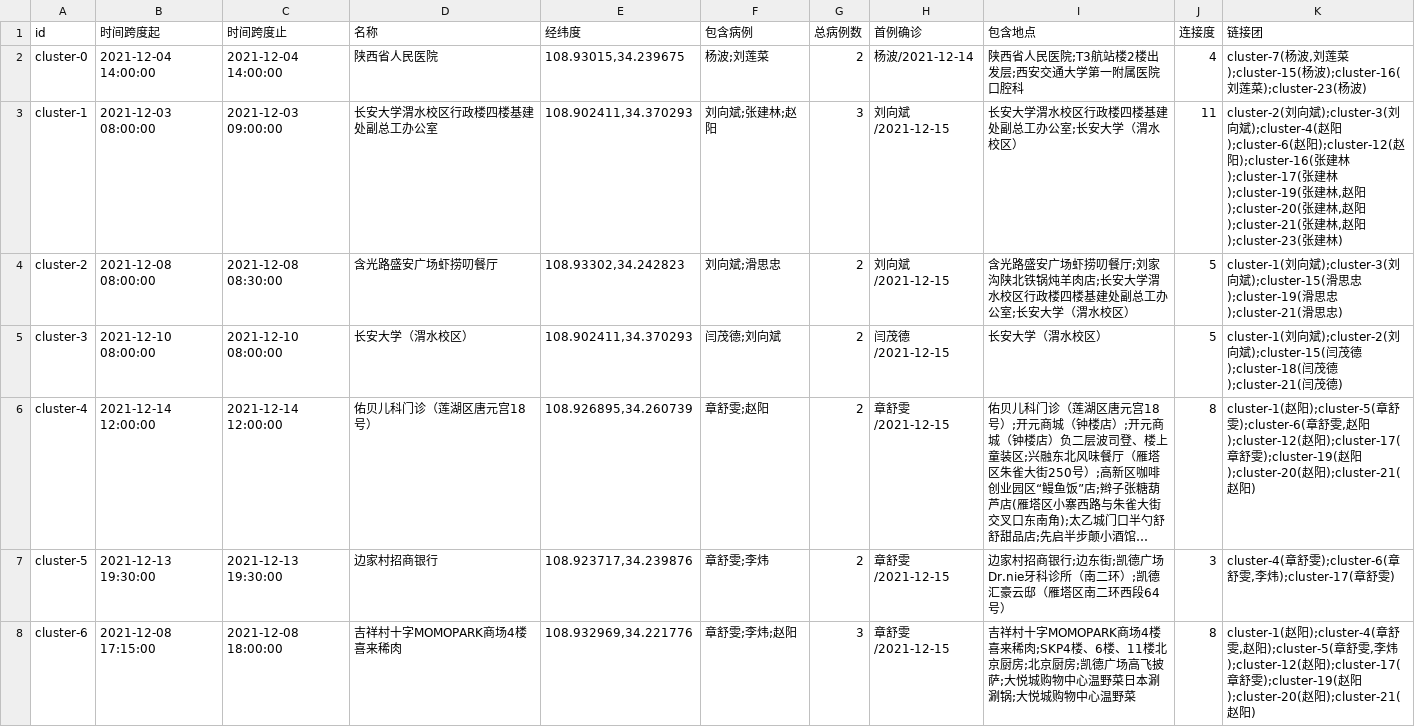
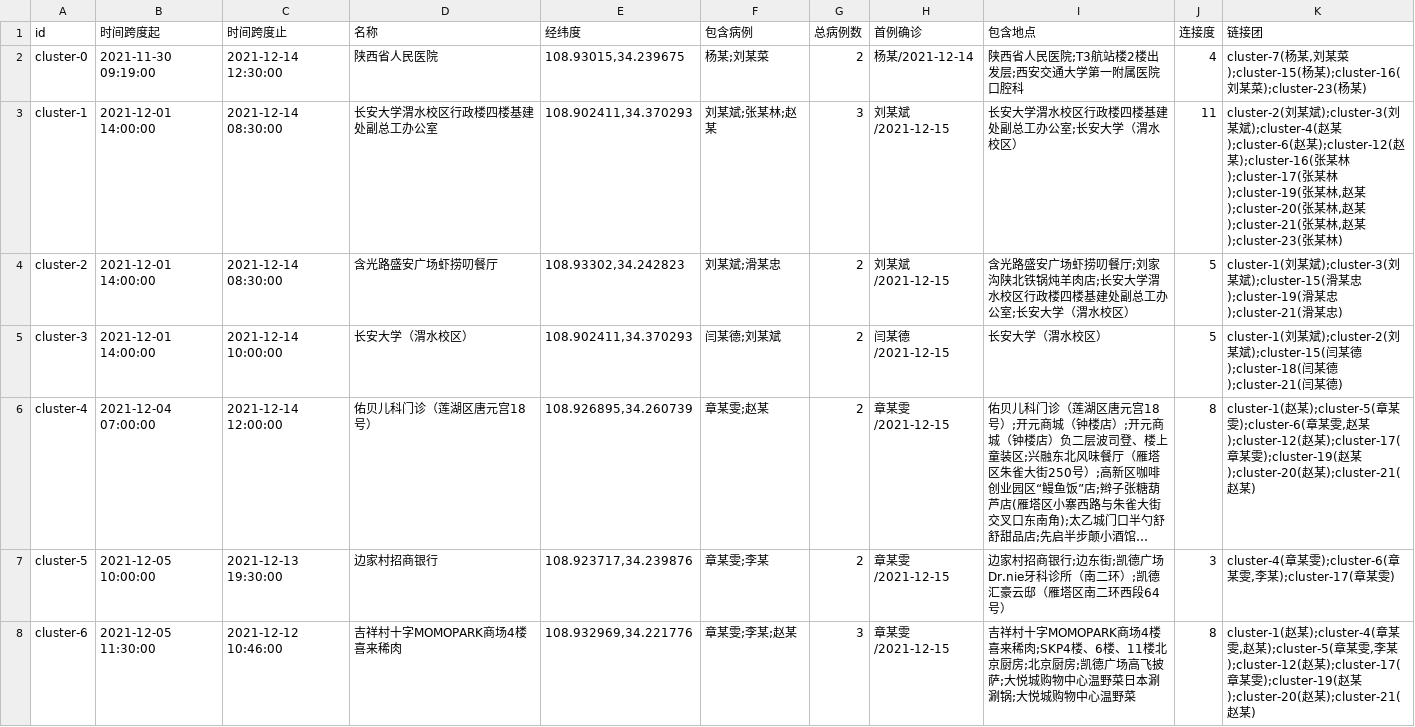
Before and after one commit to rubickkcibur/cdc, a CSV file: lc/django_app/app01/max_clique/cluster.csv, drawn as a sheet; only a part is shown; long unchanged cells end in …; the diff covers the shown part only; the diff names each change by its address in the sheet, - before the commit and + after, or states it on an @@ line.

```diff
--- a/lc/django_app/app01/max_clique/cluster.csv
+++ b/lc/django_app/app01/max_clique/cluster.csv
-B2 (时间跨度起): 2021-12-04 14:00:00
+B2 (时间跨度起): 2021-11-30 09:19:00
-C2 (时间跨度止): 2021-12-04 14:00:00
+C2 (时间跨度止): 2021-12-14 12:30:00
-F2 (包含病例): 杨波;刘莲菜
+F2 (包含病例): 杨某;刘某菜
-H2 (首例确诊): 杨波/2021-12-14
+H2 (首例确诊): 杨某/2021-12-14
-K2 (链接团): cluster-7(杨波,刘莲菜);cluster-15(杨波);cluster-16(刘莲菜);cluster-23(杨波)
+K2 (链接团): cluster-7(杨某,刘某菜);cluster-15(杨某);cluster-16(刘某菜);cluster-23(杨某)
-B3 (时间跨度起): 2021-12-03 08:00:00
+B3 (时间跨度起): 2021-12-01 14:00:00
-C3 (时间跨度止): 2021-12-03 09:00:00
+C3 (时间跨度止): 2021-12-14 08:30:00
-F3 (包含病例): 刘向斌;张建林;赵阳
+F3 (包含病例): 刘某斌;张某林;赵某
-H3:H4 (首例确诊): 刘向斌/2021-12-15
+H3:H4 (首例确诊): 刘某斌/2021-12-15
-K3 (链接团): cluster-2(刘向斌);cluster-3(刘向斌);cluster-4(赵阳);cluster-6(赵阳);cluster-12(赵阳);cluster-16(张建林);cluster-17(张建林);cluster-19(张建林,赵阳);cluster-20(张建林,赵阳);cluster-21(张建林,赵阳);cluster-23(张建林)
+K3 (链接团): cluster-2(刘某斌);cluster-3(刘某斌);cluster-4(赵某);cluster-6(赵某);cluster-12(赵某);cluster-16(张某林);cluster-17(张某林);cluster-19(张某林,赵某);cluster-20(张某林,赵某);cluster-21(张某林,赵某);cluster-23(张某林)
-B4 (时间跨度起): 2021-12-08 08:00:00
+B4 (时间跨度起): 2021-12-01 14:00:00
-C4 (时间跨度止): 2021-12-08 08:30:00
+C4 (时间跨度止): 2021-12-14 08:30:00
-F4 (包含病例): 刘向斌;滑思忠
+F4 (包含病例): 刘某斌;滑某忠
-K4 (链接团): cluster-1(刘向斌);cluster-3(刘向斌);cluster-15(滑思忠);cluster-19(滑思忠);cluster-21(滑思忠)
+K4 (链接团): cluster-1(刘某斌);cluster-3(刘某斌);cluster-15(滑某忠);cluster-19(滑某忠);cluster-21(滑某忠)
-B5 (时间跨度起): 2021-12-10 08:00:00
+B5 (时间跨度起): 2021-12-01 14:00:00
-C5 (时间跨度止): 2021-12-10 08:00:00
+C5 (时间跨度止): 2021-12-14 10:00:00
-F5 (包含病例): 闫茂德;刘向斌
+F5 (包含病例): 闫某德;刘某斌
-H5 (首例确诊): 闫茂德/2021-12-15
+H5 (首例确诊): 闫某德/2021-12-15
-K5 (链接团): cluster-1(刘向斌);cluster-2(刘向斌);cluster-15(闫茂德);cluster-18(闫茂德);cluster-21(闫茂德)
+K5 (链接团): cluster-1(刘某斌);cluster-2(刘某斌);cluster-15(闫某德);cluster-18(闫某德);cluster-21(闫某德)
-B6 (时间跨度起): 2021-12-14 12:00:00
+B6 (时间跨度起): 2021-12-04 07:00:00
-F6 (包含病例): 章舒雯;赵阳
+F6 (包含病例): 章某雯;赵某
-H6:H8 (首例确诊): 章舒雯/2021-12-15
+H6:H8 (首例确诊): 章某雯/2021-12-15
-K6 (链接团): cluster-1(赵阳);cluster-5(章舒雯);cluster-6(章舒雯,赵阳);cluster-12(赵阳);cluster-17(章舒雯);cluster-19(赵阳);cluster-20(赵阳);cluster-21(赵阳)
+K6 (链接团): cluster-1(赵某);cluster-5(章某雯);cluster-6(章某雯,赵某);cluster-12(赵某);cluster-17(章某雯);cluster-19(赵某);cluster-20(赵某);cluster-21(赵某)
-B7 (时间跨度起): 2021-12-13 19:30:00
+B7 (时间跨度起): 2021-12-05 10:00:00
-F7 (包含病例): 章舒雯;李炜
+F7 (包含病例): 章某雯;李某
-K7 (链接团): cluster-4(章舒雯);cluster-6(章舒雯,李炜);cluster-17(章舒雯)
+K7 (链接团): cluster-4(章某雯);cluster-6(章某雯,李某);cluster-17(章某雯)
-B8 (时间跨度起): 2021-12-08 17:15:00
+B8 (时间跨度起): 2021-12-05 11:30:00
-C8 (时间跨度止): 2021-12-08 18:00:00
+C8 (时间跨度止): 2021-12-12 10:46:00
-F8 (包含病例): 章舒雯;李炜;赵阳
+F8 (包含病例): 章某雯;李某;赵某
-K8 (链接团): cluster-1(赵阳);cluster-4(章舒雯,赵阳);cluster-5(章舒雯,李炜);cluster-12(赵阳);cluster-17(章舒雯);cluster-19(赵阳);cluster-20(赵阳);cluster-21(赵阳)
+K8 (链接团): cluster-1(赵某);cluster-4(章某雯,赵某);cluster-5(章某雯,李某);cluster-12(赵某);cluster-17(章某雯);cluster-19(赵某);cluster-20(赵某);cluster-21(赵某)
```
Also changed, not shown: 73 edited cells elsewhere in this file, 12 other files.
